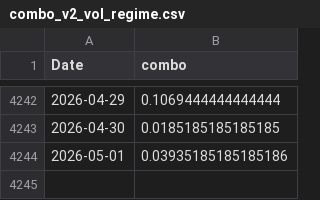
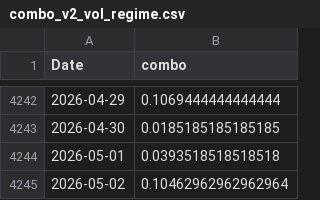
Before and after one commit to DarkoIOSG/Best15-Strategy, a CSV file: data/combo_v2_vol_regime.csv, drawn as a sheet; only a part is shown, gaps mark what is left out.

```diff
--- a/data/combo_v2_vol_regime.csv
+++ b/data/combo_v2_vol_regime.csv
@@ -4243,2 +4243,3 @@ Date,combo
 2026-04-30,0.0185185185185185
-2026-05-01,0.03935185185185186
+2026-05-01,0.0393518518518518
+2026-05-02,0.10462962962962964
```
Also changed, not shown: data/exposure_v2_vol_regime.csv, 2 other files.
